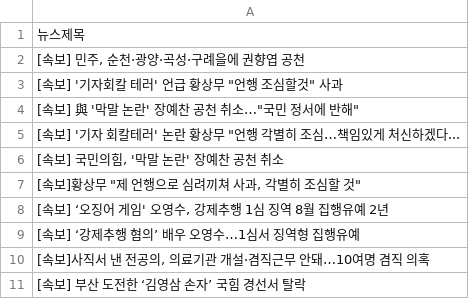
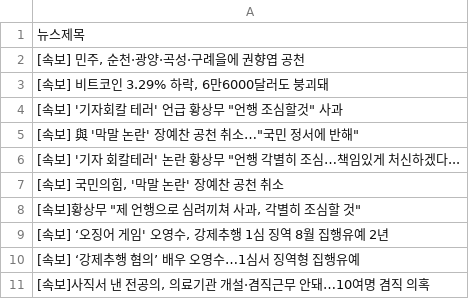
Before and after one commit to webstoryboy/test2, a CSV file: data.csv, drawn as a sheet.

Commit message:
네이버 뉴스

```diff
--- a/data.csv
+++ b/data.csv
@@ -2,2 +2,3 @@
 "[속보] 민주, 순천·광양·곡성·구례을에 권향엽 공천"
+"[속보] 비트코인 3.29% 하락, 6만6000달러도 붕괴돼"
 "[속보] '기자회칼 테러' 언급 황상무 ""언행 조심할것"" 사과"
@@ -10,2 +11 @@
 "[속보]사직서 낸 전공의, 의료기관 개설·겸직근무 안돼…10여명 겸직 의혹"
-[속보] 부산 도전한 ‘김영삼 손자’ 국힘 경선서 탈락
```
